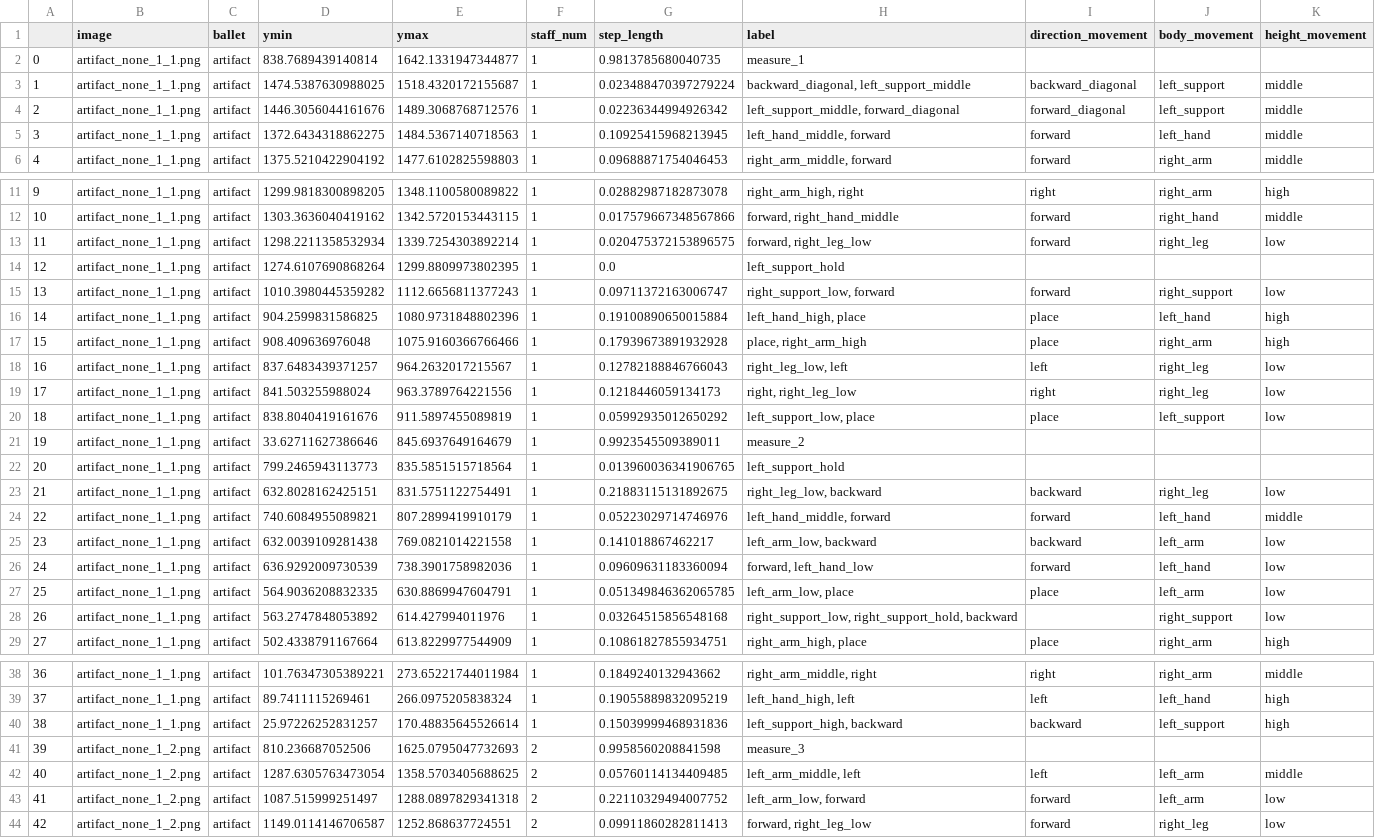
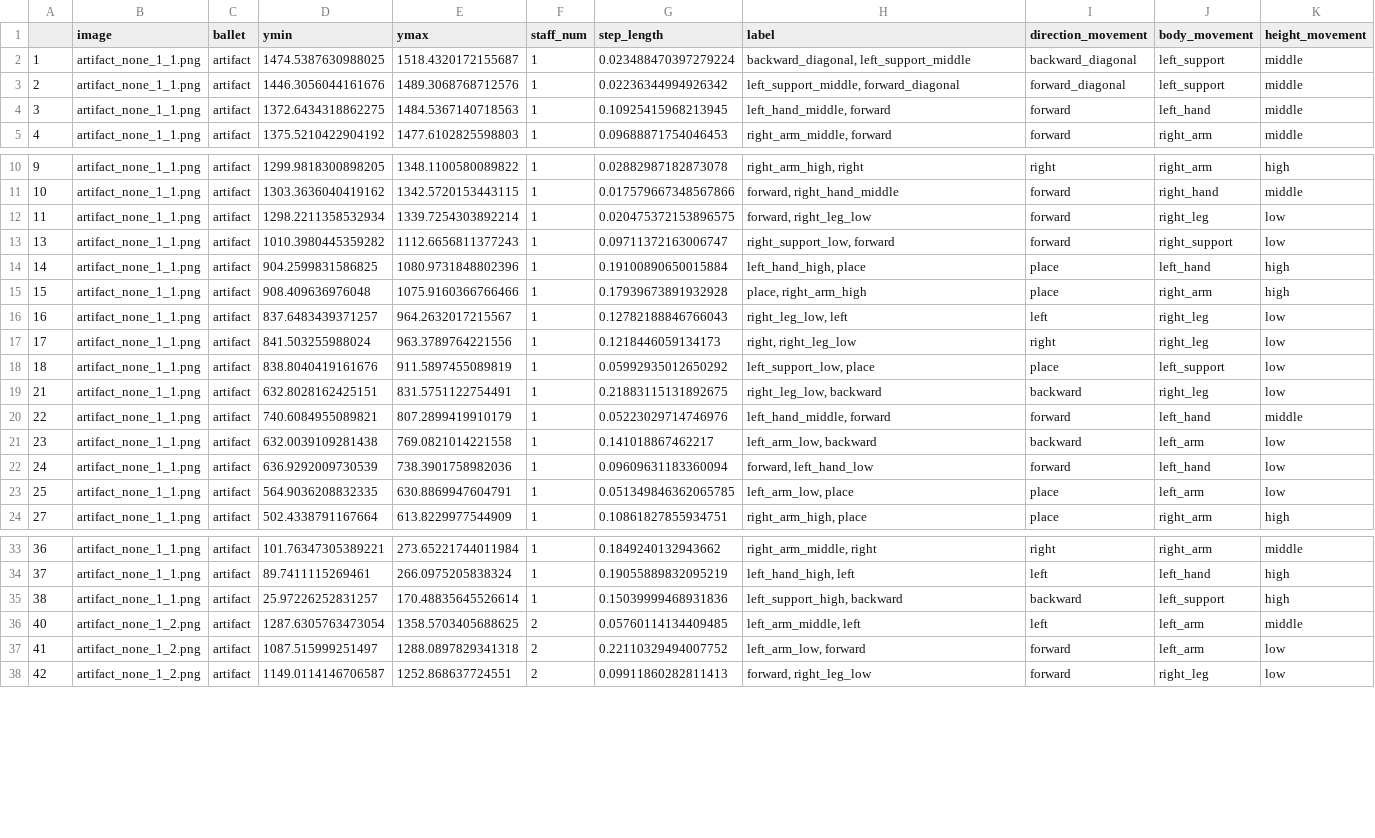
Before and after one commit to laurasher/labanotation, a CSV file: bbox_output/artifact.csv, drawn as a sheet; only a part is shown, gaps mark what is left out; the diff covers the shown part only.

```diff
--- a/bbox_output/artifact.csv
+++ b/bbox_output/artifact.csv
@@ -1,3 +1,2 @@
 ,image,ballet,ymin,ymax,staff_num,step_length,label,direction_movement,body_movement,height_movement
-0,artifact_none_1_1.png,artifact,838.7689439140814,1642.1331947344877,1,0.9813785680040735,measure_1,,,
 1,artifact_none_1_1.png,artifact,1474.5387630988025,1518.4320172155687,1,0.023488470397279224,"backward_diagonal, left_support_middle",backward_diagonal,left_support,middle
@@ -13,3 +12,2 @@
 11,artifact_none_1_1.png,artifact,1298.2211358532934,1339.7254303892214,1,0.020475372153896575,"forward, right_leg_low",forward,right_leg,low
-12,artifact_none_1_1.png,artifact,1274.6107690868264,1299.8809973802395,1,0.0,left_support_hold,,,
 13,artifact_none_1_1.png,artifact,1010.3980445359282,1112.6656811377243,1,0.09711372163006747,"right_support_low, forward",forward,right_support,low
@@ -20,4 +18,2 @@
 18,artifact_none_1_1.png,artifact,838.8040419161676,911.5897455089819,1,0.05992935012650292,"left_support_low, place",place,left_support,low
-19,artifact_none_1_1.png,artifact,33.62711627386646,845.6937649164679,1,0.9923545509389011,measure_2,,,
-20,artifact_none_1_1.png,artifact,799.2465943113773,835.5851515718564,1,0.013960036341906765,left_support_hold,,,
 21,artifact_none_1_1.png,artifact,632.8028162425151,831.5751122754491,1,0.21883115131892675,"right_leg_low, backward",backward,right_leg,low
@@ -27,3 +23,2 @@
 25,artifact_none_1_1.png,artifact,564.9036208832335,630.8869947604791,1,0.051349846362065785,"left_arm_low, place",place,left_arm,low
-26,artifact_none_1_1.png,artifact,563.2747848053892,614.427994011976,1,0.03264515856548168,"right_support_low, right_support_hold, backward",,right_support,low
 27,artifact_none_1_1.png,artifact,502.4338791167664,613.8229977544909,1,0.10861827855934751,"right_arm_high, place",place,right_arm,high
@@ -40,3 +35,2 @@
 38,artifact_none_1_1.png,artifact,25.97226252831257,170.48835645526614,1,0.15039999468931836,"left_support_high, backward",backward,left_support,high
-39,artifact_none_1_2.png,artifact,810.236687052506,1625.0795047732693,2,0.9958560208841598,measure_3,,,
 40,artifact_none_1_2.png,artifact,1287.6305763473054,1358.5703405688625,2,0.05760114134409485,"left_arm_middle, left",left,left_arm,middle
```
Also changed, not shown: 5 removed rows elsewhere in this file, bbox_output/coppelia_dawn.csv, bbox_output/raymonda.csv, 50 other files.
